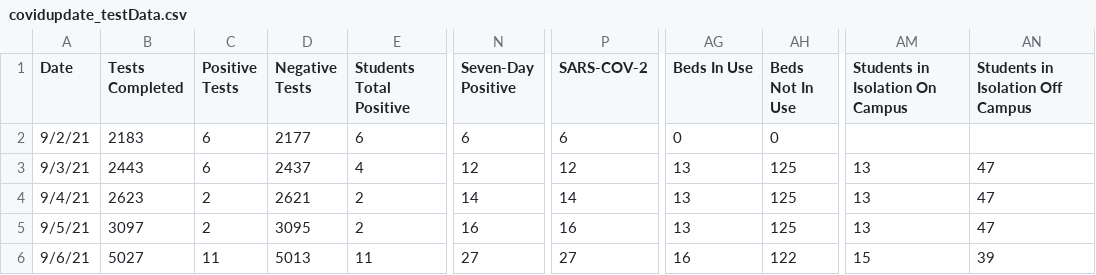
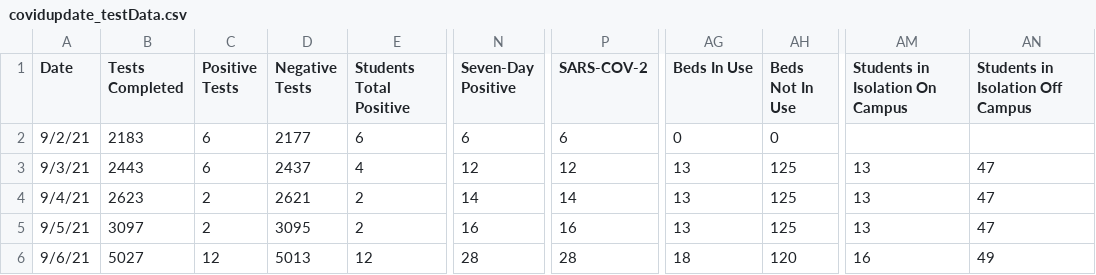
Before and after one commit to esomo22e/covid-dashboard, a CSV file: public/datasets/covidupdate_testData.csv, drawn as a sheet; only a part is shown, gaps mark what is left out; the diff names each change by its address in the sheet, - before the commit and + after, or states it on an @@ line.

Commit message:
updated data for 9/6

```diff
--- a/public/datasets/covidupdate_testData.csv
+++ b/public/datasets/covidupdate_testData.csv
-C6 (Positive Tests): 11
+C6 (Positive Tests): 12
-E6 (Students Total Positive): 11
+E6 (Students Total Positive): 12
-N6 (Seven-Day Positive): 27
+N6 (Seven-Day Positive): 28
-P6 (SARS-COV-2): 27
+P6 (SARS-COV-2): 28
-AG6 (Beds In Use): 16
+AG6 (Beds In Use): 18
-AH6 (Beds Not In Use): 122
+AH6 (Beds Not In Use): 120
-AM6 (Students in Isolation On Campus): 15
+AM6 (Students in Isolation On Campus): 16
-AN6 (Students in Isolation Off Campus): 39
+AN6 (Students in Isolation Off Campus): 49
```
